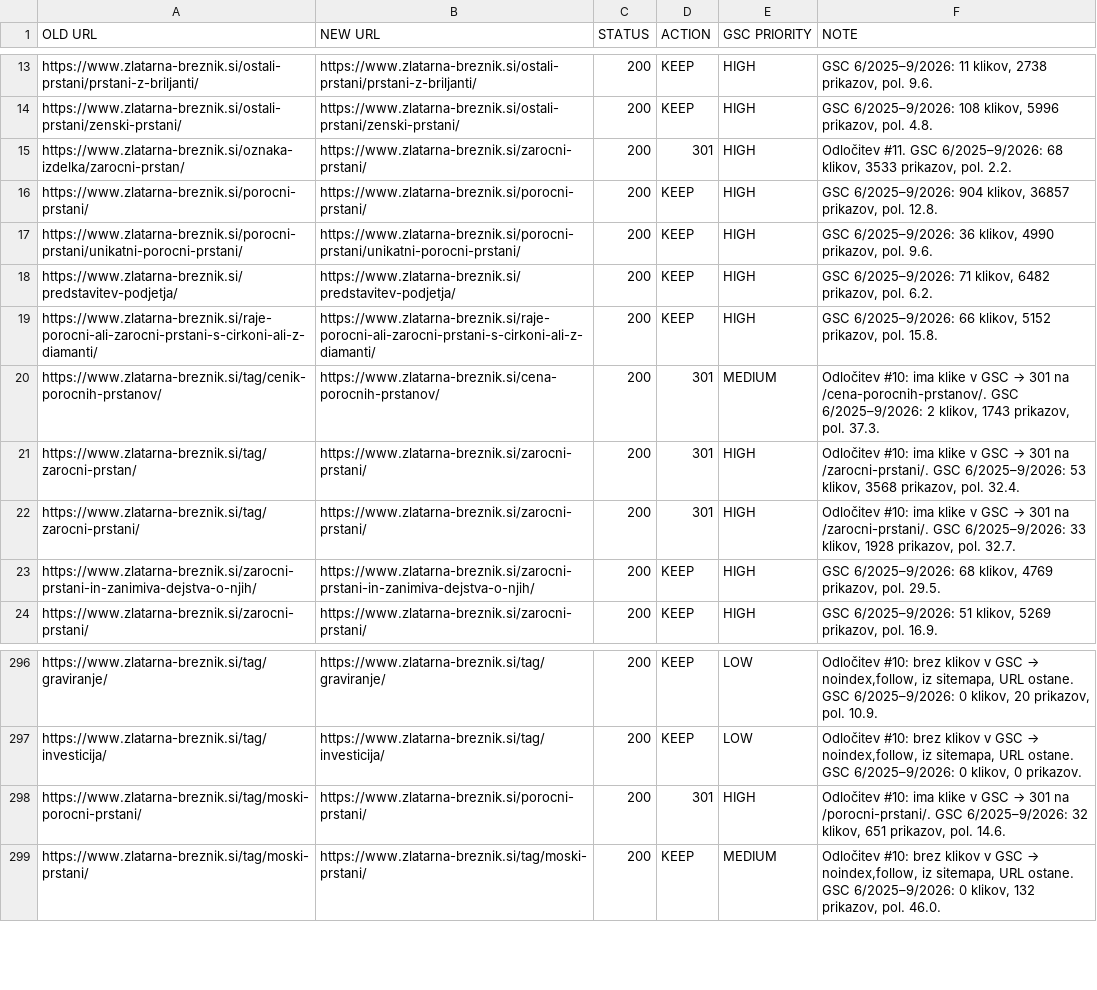
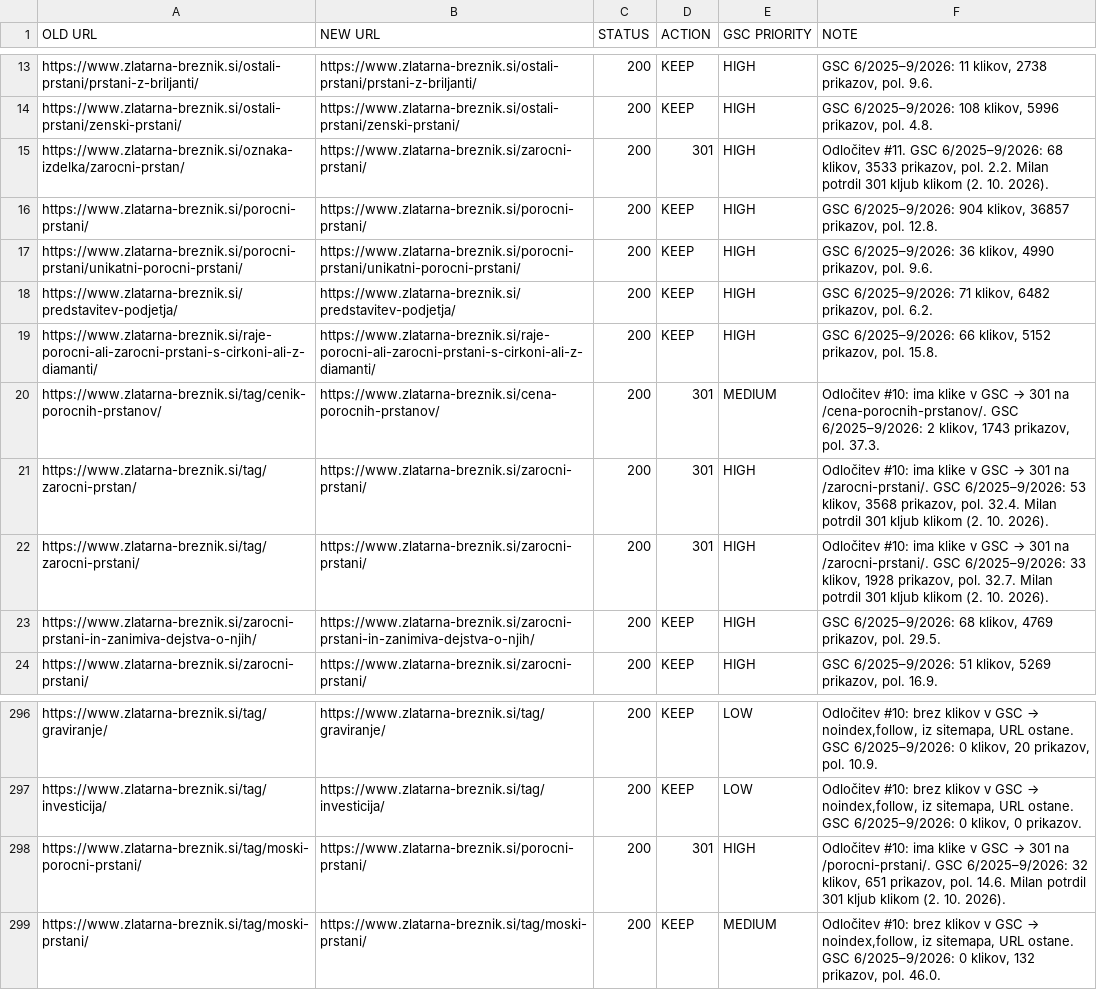
Before and after one commit to milanmalek-cmyk/nmk, a CSV file: zlatarna/redirect-map.csv, drawn as a sheet; only a part is shown, gaps mark what is left out.

```diff
--- a/zlatarna/redirect-map.csv
+++ b/zlatarna/redirect-map.csv
@@ -14,3 +14,3 @@ https://www.zlatarna-breznik.si/ostali-prstani/prstani-z-briljanti/,https://www.
 https://www.zlatarna-breznik.si/ostali-prstani/zenski-prstani/,https://www.zlatarna-breznik.si/ostali-prstani/zenski-prstani/,200,KEEP,HIGH,"GSC 6/2025–9/2026: 108 klikov, 5996 prikazov, pol. 4.8."
-https://www.zlatarna-breznik.si/oznaka-izdelka/zarocni-prstan/,https://www.zlatarna-breznik.si/zarocni-prstani/,200,301,HIGH,"Odločitev #11. GSC 6/2025–9/2026: 68 klikov, 3533 prikazov, pol. 2.2."
+https://www.zlatarna-breznik.si/oznaka-izdelka/zarocni-prstan/,https://www.zlatarna-breznik.si/zarocni-prstani/,200,301,HIGH,"Odločitev #11. GSC 6/2025–9/2026: 68 klikov, 3533 prikazov, pol. 2.2. Milan potrdil 301 kljub klikom (2. 10. 2026)."
 https://www.zlatarna-breznik.si/porocni-prstani/,https://www.zlatarna-breznik.si/porocni-prstani/,200,KEEP,HIGH,"GSC 6/2025–9/2026: 904 klikov, 36857 prikazov, pol. 12.8."
@@ -20,4 +20,4 @@ https://www.zlatarna-breznik.si/raje-porocni-ali-zarocni-prstani-s-cirkoni-ali-z
 https://www.zlatarna-breznik.si/tag/cenik-porocnih-prstanov/,https://www.zlatarna-breznik.si/cena-porocnih-prstanov/,200,301,MEDIUM,"Odločitev #10: ima klike v GSC → 301 na /cena-porocnih-prstanov/. GSC 6/2025–9/2026: 2 klikov, 1743 prikazov, pol. 37.3."
-https://www.zlatarna-breznik.si/tag/zarocni-prstan/,https://www.zlatarna-breznik.si/zarocni-prstani/,200,301,HIGH,"Odločitev #10: ima klike v GSC → 301 na /zarocni-prstani/. GSC 6/2025–9/2026: 53 klikov, 3568 prikazov, pol. 32.4."
-https://www.zlatarna-breznik.si/tag/zarocni-prstani/,https://www.zlatarna-breznik.si/zarocni-prstani/,200,301,HIGH,"Odločitev #10: ima klike v GSC → 301 na /zarocni-prstani/. GSC 6/2025–9/2026: 33 klikov, 1928 prikazov, pol. 32.7."
+https://www.zlatarna-breznik.si/tag/zarocni-prstan/,https://www.zlatarna-breznik.si/zarocni-prstani/,200,301,HIGH,"Odločitev #10: ima klike v GSC → 301 na /zarocni-prstani/. GSC 6/2025–9/2026: 53 klikov, 3568 prikazov, pol. 32.4. Milan potrdil 301 kljub klikom (2. 10. 2026)."
+https://www.zlatarna-breznik.si/tag/zarocni-prstani/,https://www.zlatarna-breznik.si/zarocni-prstani/,200,301,HIGH,"Odločitev #10: ima klike v GSC → 301 na /zarocni-prstani/. GSC 6/2025–9/2026: 33 klikov, 1928 prikazov, pol. 32.7. Milan potrdil 301 kljub klikom (2. 10. 2026)."
 https://www.zlatarna-breznik.si/zarocni-prstani-in-zanimiva-dejstva-o-njih/,https://www.zlatarna-breznik.si/zarocni-prstani-in-zanimiva-dejstva-o-njih/,200,KEEP,HIGH,"GSC 6/2025–9/2026: 68 klikov, 4769 prikazov, pol. 29.5."
@@ -297,3 +297,3 @@ https://www.zlatarna-breznik.si/tag/graviranje/,https://www.zlatarna-breznik.si/
 https://www.zlatarna-breznik.si/tag/investicija/,https://www.zlatarna-breznik.si/tag/investicija/,200,KEEP,LOW,"Odločitev #10: brez klikov v GSC → noindex,follow, iz sitemapa, URL ostane. GSC 6/2025–9/2026: 0 klikov, 0 prikazov."
-https://www.zlatarna-breznik.si/tag/moski-porocni-prstani/,https://www.zlatarna-breznik.si/porocni-prstani/,200,301,HIGH,"Odločitev #10: ima klike v GSC → 301 na /porocni-prstani/. GSC 6/2025–9/2026: 32 klikov, 651 prikazov, pol. 14.6."
+https://www.zlatarna-breznik.si/tag/moski-porocni-prstani/,https://www.zlatarna-breznik.si/porocni-prstani/,200,301,HIGH,"Odločitev #10: ima klike v GSC → 301 na /porocni-prstani/. GSC 6/2025–9/2026: 32 klikov, 651 prikazov, pol. 14.6. Milan potrdil 301 kljub klikom (2. 10. 2026)."
 https://www.zlatarna-breznik.si/tag/moski-prstani/,https://www.zlatarna-breznik.si/tag/moski-prstani/,200,KEEP,MEDIUM,"Odločitev #10: brez klikov v GSC → noindex,follow, iz sitemapa, URL ostane. GSC 6/2025–9/2026: 0 klikov, 132 prikazov, pol. 46.0."
```
Also changed, not shown: 1 other file.
